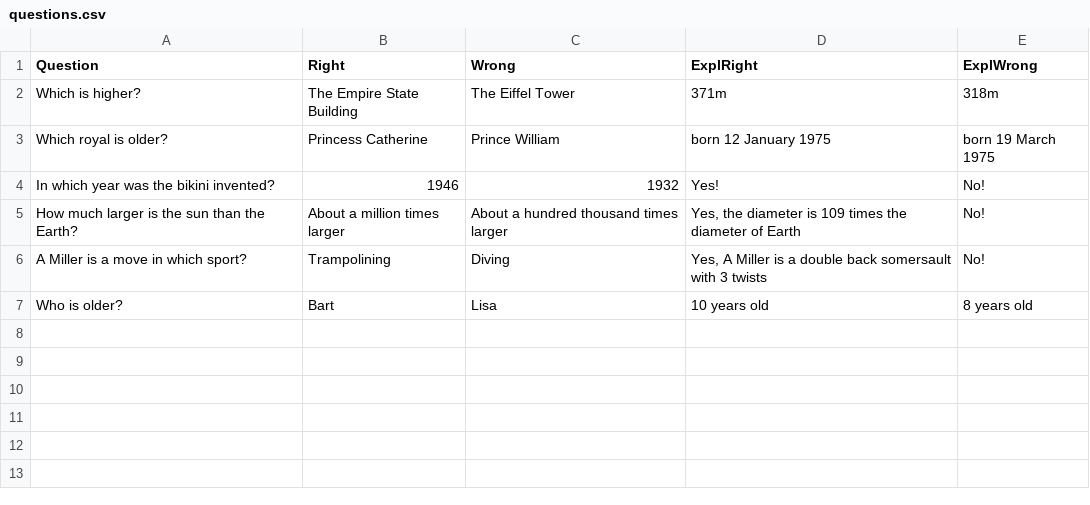
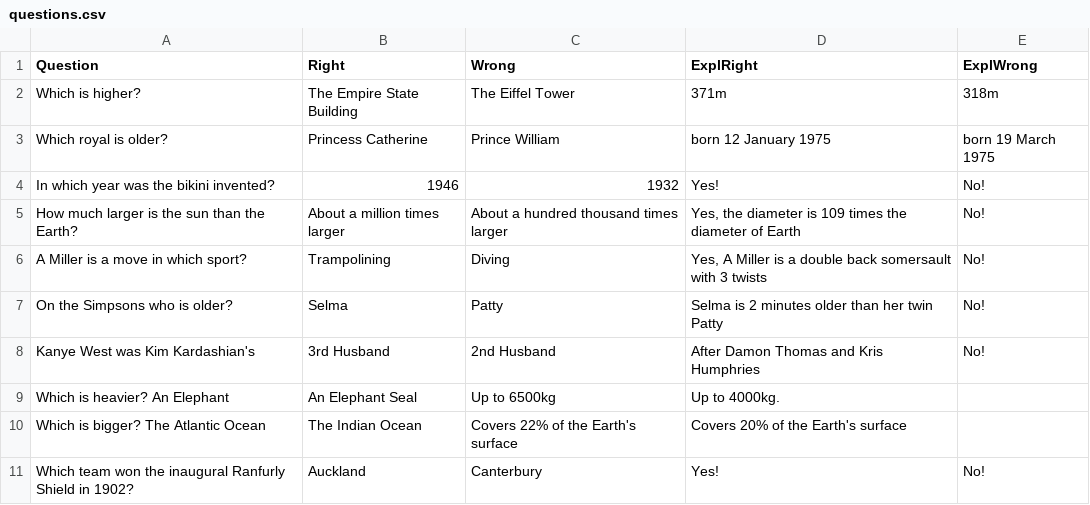
Before and after one commit to jmarshallnz/pubquiz, a CSV file: questions.csv, drawn as a sheet; removed rows and columns are numbered as before the commit, all else as after; the diff names each change by its address in the sheet, - before the commit and + after, or states it on an @@ line.

Commit message:
more questions

```diff
--- a/questions.csv
+++ b/questions.csv
-row 7: Who is older? | Bart | Lisa | 10 years old | 8 years old
+row 7: On the Simpsons who is older? | Selma | Patty | Selma is 2 minutes older than her twin Patty | No!
+row 8: Kanye West was Kim Kardashian's | 3rd Husband | 2nd Husband | After Damon Thomas and Kris Humphries | No!
+row 9: Which is heavier? An Elephant | An Elephant Seal | Up to 6500kg | Up to 4000kg.
+row 10: Which is bigger? The Atlantic Ocean | The Indian Ocean | Covers 22% of the Earth's surface | Covers 20% of the Earth's surface
+row 11: Which team won the inaugural Ranfurly Shield in 1902? | Auckland | Canterbury | Yes! | No!
```
